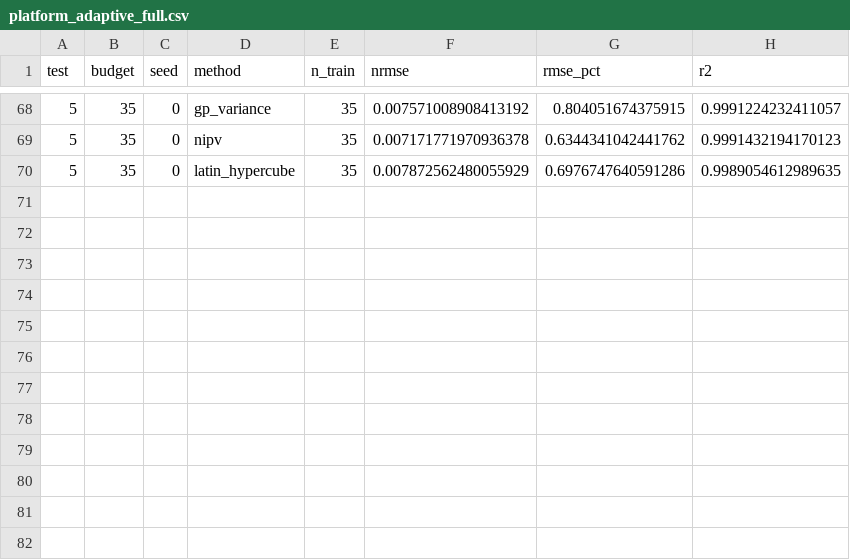
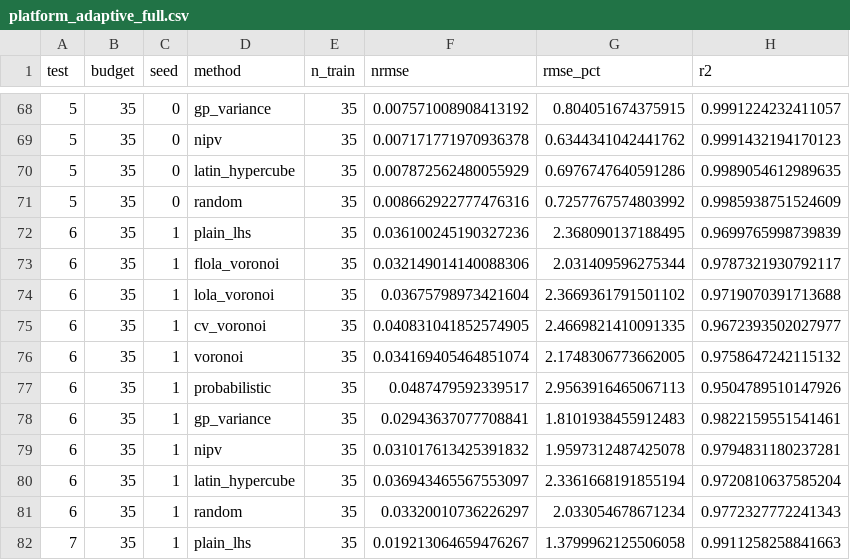
Before and after one commit to LorenzoBottaccioli/bdopt, a CSV file: docs/benchmarks/platform_adaptive_full.csv, drawn as a sheet; only a part is shown, gaps mark what is left out; the diff names each change by its address in the sheet, - before the commit and + after, or states it on an @@ line.

```diff
--- a/docs/benchmarks/platform_adaptive_full.csv
+++ b/docs/benchmarks/platform_adaptive_full.csv
+row 71: 5 | 35 | 0 | random | 35 | 0.008662922777476316 | 0.7257767574803992 | 0.9985938751524609
+row 72: 6 | 35 | 1 | plain_lhs | 35 | 0.036100245190327236 | 2.368090137188495 | 0.9699765998739839
+row 73: 6 | 35 | 1 | flola_voronoi | 35 | 0.032149014140088306 | 2.031409596275344 | 0.9787321930792117
+row 74: 6 | 35 | 1 | lola_voronoi | 35 | 0.03675798973421604 | 2.3669361791501102 | 0.9719070391713688
+row 75: 6 | 35 | 1 | cv_voronoi | 35 | 0.040831041852574905 | 2.4669821410091335 | 0.9672393502027977
+row 76: 6 | 35 | 1 | voronoi | 35 | 0.034169405464851074 | 2.1748306773662005 | 0.9758647242115132
+row 77: 6 | 35 | 1 | probabilistic | 35 | 0.0487479592339517 | 2.9563916465067113 | 0.9504789510147926
+row 78: 6 | 35 | 1 | gp_variance | 35 | 0.02943637077708841 | 1.8101938455912483 | 0.9822159551541461
+row 79: 6 | 35 | 1 | nipv | 35 | 0.031017613425391832 | 1.9597312487425078 | 0.9794831180237281
+row 80: 6 | 35 | 1 | latin_hypercube | 35 | 0.036943465567553097 | 2.3361668191855194 | 0.9720810637585204
+row 81: 6 | 35 | 1 | random | 35 | 0.03320010736226297 | 2.033054678671234 | 0.9772327772241343
+row 82: 7 | 35 | 1 | plain_lhs | 35 | 0.019213064659476267 | 1.3799962125506058 | 0.9911258258841663
```
Also changed, not shown: docs/benchmarks/platform_surrogates_full.csv, 2 other files.
